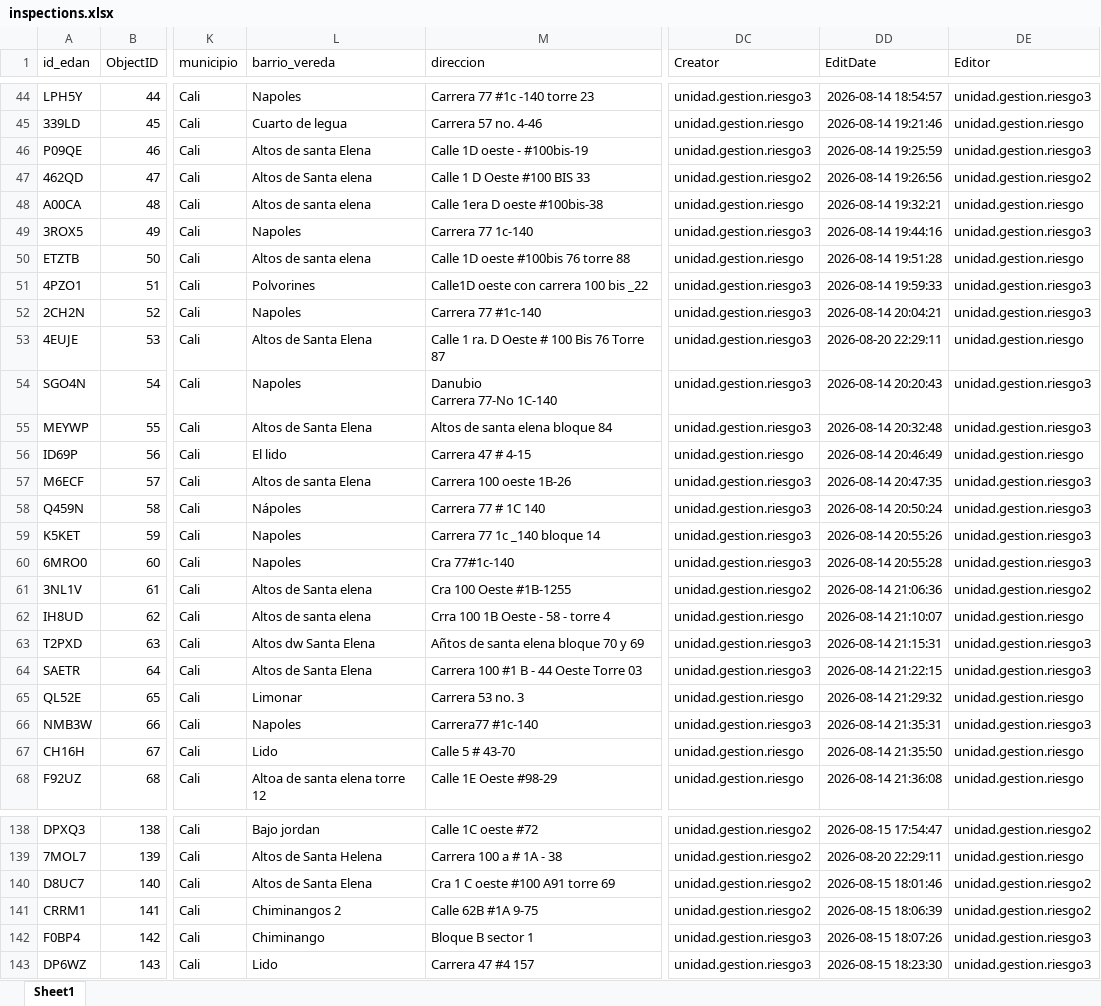
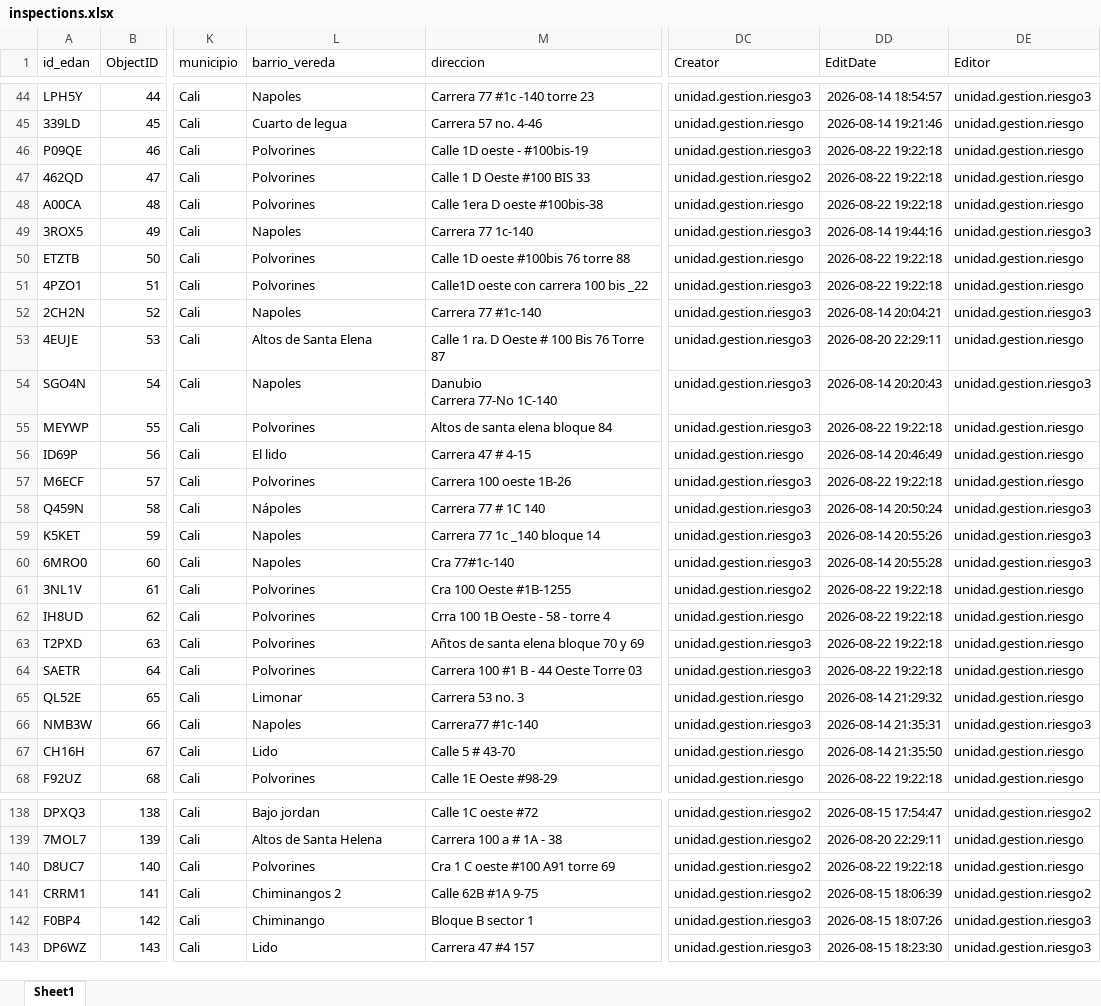
Before and after one commit to Juanpgm/sismo-cali-dashboard, an Excel workbook: web/data/inspections.xlsx, sheet Sheet1, drawn as a sheet; only a part is shown, gaps mark what is left out; values as stored, in another font and other column widths than the file's, no borders; the diff covers the shown part only; the diff names each change by its address in the sheet, - before the commit and + after, or states it on an @@ line.

```diff
--- a/web/data/inspections.xlsx (sheet Sheet1)
+++ b/web/data/inspections.xlsx (sheet Sheet1)
-L46 (barrio_vereda): Altos de santa Elena
+L46 (barrio_vereda): Polvorines
-DD46 (EditDate): 2026-08-14 19:25:59
+DD46 (EditDate): 2026-08-22 19:22:18
-DE46 (Editor): unidad.gestion.riesgo3
+DE46 (Editor): unidad.gestion.riesgo
-L47 (barrio_vereda): Altos de Santa elena
+L47 (barrio_vereda): Polvorines
-DD47 (EditDate): 2026-08-14 19:26:56
+DD47 (EditDate): 2026-08-22 19:22:18
-DE47 (Editor): unidad.gestion.riesgo2
+DE47 (Editor): unidad.gestion.riesgo
-L48 (barrio_vereda): Altos de santa elena
+L48 (barrio_vereda): Polvorines
-DD48 (EditDate): 2026-08-14 19:32:21
+DD48 (EditDate): 2026-08-22 19:22:18
-L50 (barrio_vereda): Altos de santa elena
+L50 (barrio_vereda): Polvorines
-DD50 (EditDate): 2026-08-14 19:51:28
+DD50 (EditDate): 2026-08-22 19:22:18
-DD51 (EditDate): 2026-08-14 19:59:33
+DD51 (EditDate): 2026-08-22 19:22:18
-DE51 (Editor): unidad.gestion.riesgo3
+DE51 (Editor): unidad.gestion.riesgo
-L55 (barrio_vereda): Altos de Santa Elena
+L55 (barrio_vereda): Polvorines
-DD55 (EditDate): 2026-08-14 20:32:48
+DD55 (EditDate): 2026-08-22 19:22:18
-DE55 (Editor): unidad.gestion.riesgo3
+DE55 (Editor): unidad.gestion.riesgo
-L57 (barrio_vereda): Altos de santa Elena
+L57 (barrio_vereda): Polvorines
-DD57 (EditDate): 2026-08-14 20:47:35
+DD57 (EditDate): 2026-08-22 19:22:18
-DE57 (Editor): unidad.gestion.riesgo3
+DE57 (Editor): unidad.gestion.riesgo
-L61 (barrio_vereda): Altos de Santa elena
+L61 (barrio_vereda): Polvorines
-DD61 (EditDate): 2026-08-14 21:06:36
+DD61 (EditDate): 2026-08-22 19:22:18
-DE61 (Editor): unidad.gestion.riesgo2
+DE61 (Editor): unidad.gestion.riesgo
-L62 (barrio_vereda): Altos de santa elena
+L62 (barrio_vereda): Polvorines
-DD62 (EditDate): 2026-08-14 21:10:07
+DD62 (EditDate): 2026-08-22 19:22:18
-L63 (barrio_vereda): Altos dw Santa Elena
+L63 (barrio_vereda): Polvorines
-DD63 (EditDate): 2026-08-14 21:15:31
+DD63 (EditDate): 2026-08-22 19:22:18
-DE63:DE64 (Editor): unidad.gestion.riesgo3
+DE63:DE64 (Editor): unidad.gestion.riesgo
-L64 (barrio_vereda): Altos de Santa Elena
+L64 (barrio_vereda): Polvorines
-DD64 (EditDate): 2026-08-14 21:22:15
+DD64 (EditDate): 2026-08-22 19:22:18
-L68 (barrio_vereda): Altoa de santa elena torre 12
+L68 (barrio_vereda): Polvorines
-DD68 (EditDate): 2026-08-14 21:36:08
+DD68 (EditDate): 2026-08-22 19:22:18
-L140 (barrio_vereda): Altos de Santa Elena
+L140 (barrio_vereda): Polvorines
-DD140 (EditDate): 2026-08-15 18:01:46
+DD140 (EditDate): 2026-08-22 19:22:18
-DE140 (Editor): unidad.gestion.riesgo2
+DE140 (Editor): unidad.gestion.riesgo
```
Also changed, not shown: 1 added row and 246 edited cells elsewhere in this sheet, 2 other files.
